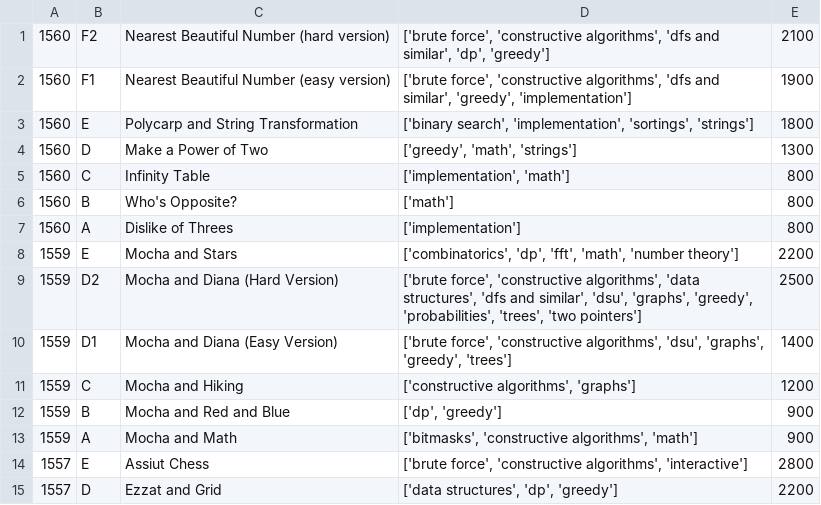
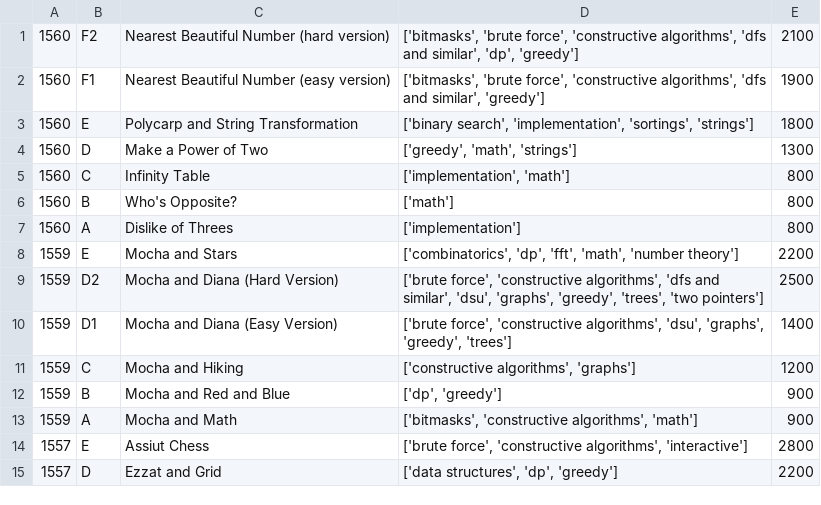
Before and after one commit to coniferousdyer/Botforces, a CSV file: data/problems.csv, drawn as a sheet; only a part is shown.

```diff
--- a/data/problems.csv
+++ b/data/problems.csv
@@ -1,3 +1,3 @@
-1560,F2,Nearest Beautiful Number (hard version),"['brute force', 'constructive algorithms', 'dfs and similar', 'dp', 'greedy']",2100
-1560,F1,Nearest Beautiful Number (easy version),"['brute force', 'constructive algorithms', 'dfs and similar', 'greedy', 'implementation']",1900
+1560,F2,Nearest Beautiful Number (hard version),"['bitmasks', 'brute force', 'constructive algorithms', 'dfs and similar', 'dp', 'greedy']",2100
+1560,F1,Nearest Beautiful Number (easy version),"['bitmasks', 'brute force', 'constructive algorithms', 'dfs and similar', 'greedy']",1900
 1560,E,Polycarp and String Transformation,"['binary search', 'implementation', 'sortings', 'strings']",1800
@@ -8,3 +8,3 @@
 1559,E,Mocha and Stars,"['combinatorics', 'dp', 'fft', 'math', 'number theory']",2200
-1559,D2,Mocha and Diana (Hard Version),"['brute force', 'constructive algorithms', 'data structures', 'dfs and similar', 'dsu', 'graphs', 'greedy', 'probabilities', 'trees', 'two pointers']",2500
+1559,D2,Mocha and Diana (Hard Version),"['brute force', 'constructive algorithms', 'dfs and similar', 'dsu', 'graphs', 'greedy', 'trees', 'two pointers']",2500
 1559,D1,Mocha and Diana (Easy Version),"['brute force', 'constructive algorithms', 'dsu', 'graphs', 'greedy', 'trees']",1400
```
Also changed, not shown: 3 other files.
